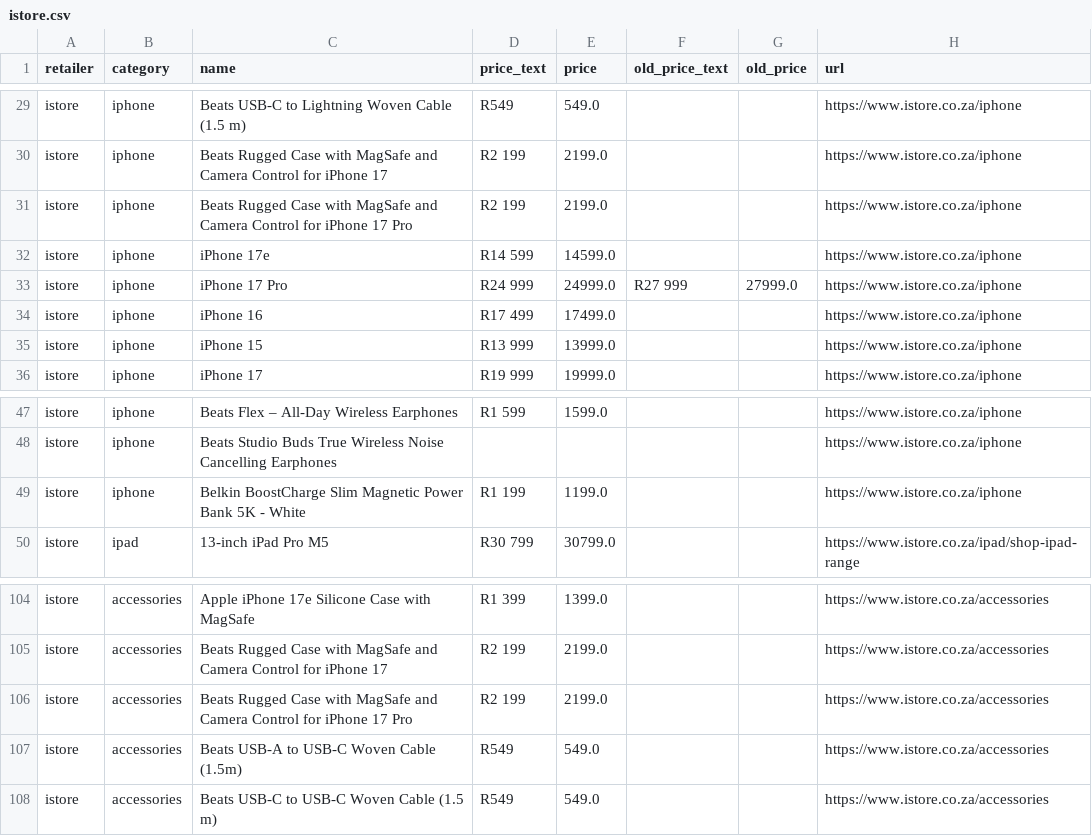
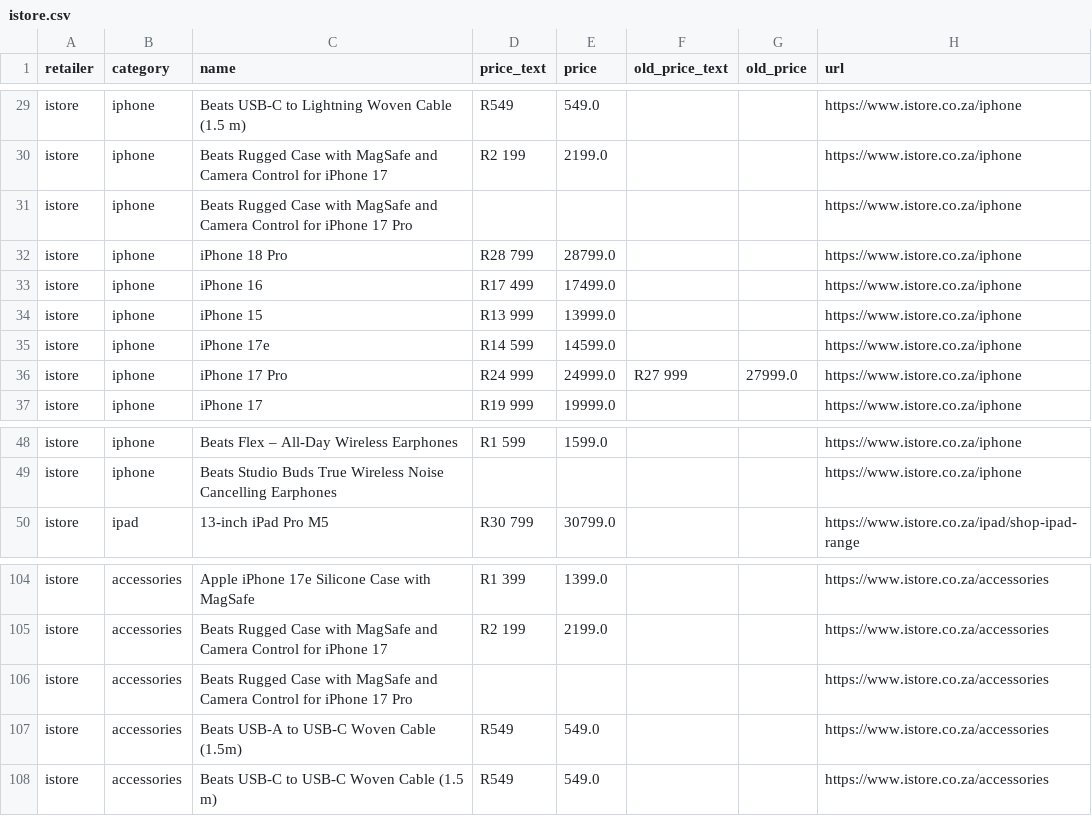
Before and after one commit to cd5wtsnct4-bot/digicape, a CSV file: data/istore.csv, drawn as a sheet; only a part is shown, gaps mark what is left out.

```diff
--- a/data/istore.csv
+++ b/data/istore.csv
@@ -30,7 +30,8 @@ istore,iphone,Beats USB-C to Lightning Woven Cable (1.5 m),R549,549.0,,,https://
 istore,iphone,Beats Rugged Case with MagSafe and Camera Control for iPhone 17,R2 199,2199.0,,,https://www.istore.co.za/iphone
-istore,iphone,Beats Rugged Case with MagSafe and Camera Control for iPhone 17 Pro,R2 199,2199.0,,,https://www.istore.co.za/iphone
+istore,iphone,Beats Rugged Case with MagSafe and Camera Control for iPhone 17 Pro,,,,,https://www.istore.co.za/iphone
+istore,iphone,iPhone 18 Pro,R28 799,28799.0,,,https://www.istore.co.za/iphone
+istore,iphone,iPhone 16,R17 499,17499.0,,,https://www.istore.co.za/iphone
+istore,iphone,iPhone 15,R13 999,13999.0,,,https://www.istore.co.za/iphone
 istore,iphone,iPhone 17e,R14 599,14599.0,,,https://www.istore.co.za/iphone
 istore,iphone,iPhone 17 Pro,R24 999,24999.0,R27 999,27999.0,https://www.istore.co.za/iphone
-istore,iphone,iPhone 16,R17 499,17499.0,,,https://www.istore.co.za/iphone
-istore,iphone,iPhone 15,R13 999,13999.0,,,https://www.istore.co.za/iphone
 istore,iphone,iPhone 17,R19 999,19999.0,,,https://www.istore.co.za/iphone
@@ -48,3 +49,2 @@ istore,iphone,Beats Flex – All-Day Wireless Earphones,R1 599,1599.0,,,https://
 istore,iphone,Beats Studio Buds True Wireless Noise Cancelling Earphones,,,,,https://www.istore.co.za/iphone
-istore,iphone,Belkin BoostCharge Slim Magnetic Power Bank 5K - White,R1 199,1199.0,,,https://www.istore.co.za/iphone
 istore,ipad,13-inch iPad Pro M5,R30 799,30799.0,,,https://www.istore.co.za/ipad/shop-ipad-range
@@ -105,3 +105,3 @@ istore,accessories,Apple iPhone 17e Silicone Case with MagSafe,R1 399,1399.0,,,h
 istore,accessories,Beats Rugged Case with MagSafe and Camera Control for iPhone 17,R2 199,2199.0,,,https://www.istore.co.za/accessories
-istore,accessories,Beats Rugged Case with MagSafe and Camera Control for iPhone 17 Pro,R2 199,2199.0,,,https://www.istore.co.za/accessories
+istore,accessories,Beats Rugged Case with MagSafe and Camera Control for iPhone 17 Pro,,,,,https://www.istore.co.za/accessories
 istore,accessories,Beats USB-A to USB-C Woven Cable (1.5m),R549,549.0,,,https://www.istore.co.za/accessories
```
Also changed, not shown: data/digicape.csv, 6 other files.
